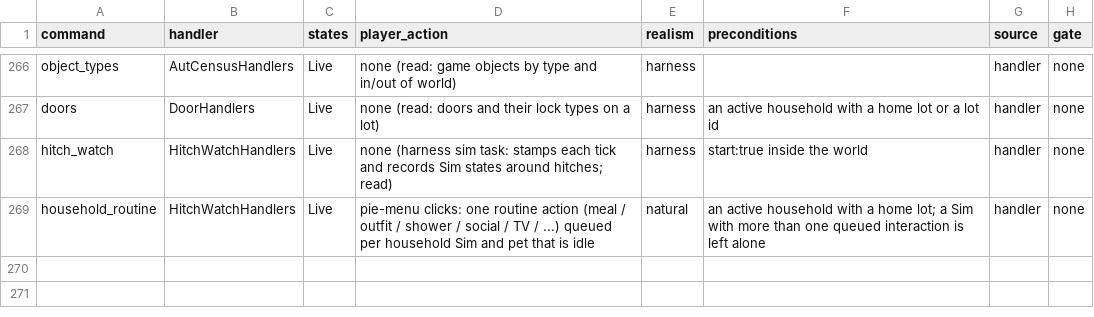
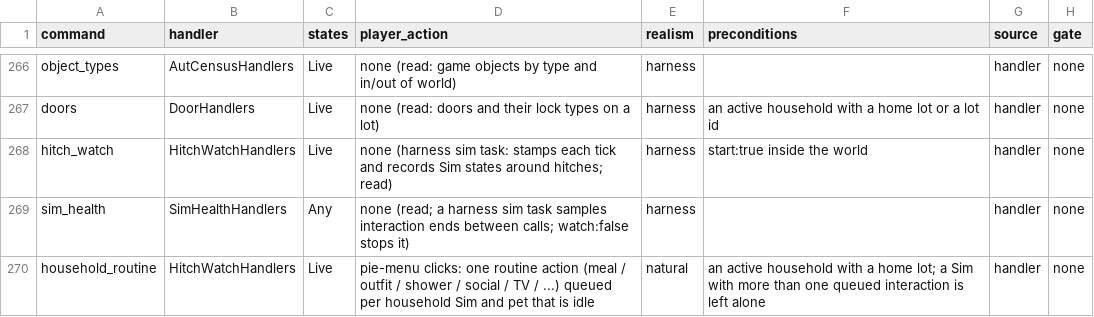
Before and after one commit to alexvixell35-stack/sims3-modernization, a CSV file: docs/data/gameplay-preconditions.csv, drawn as a sheet; only a part is shown, gaps mark what is left out.

```diff
--- a/docs/data/gameplay-preconditions.csv
+++ b/docs/data/gameplay-preconditions.csv
@@ -268,2 +268,3 @@ doors,DoorHandlers,Live,none (read: doors and their lock types on a lot),harness
 hitch_watch,HitchWatchHandlers,Live,none (harness sim task: stamps each tick and records Sim states around hitches; read),harness,start:true inside the world,handler,none
+sim_health,SimHealthHandlers,Any,none (read; a harness sim task samples interaction ends between calls; watch:false stops it),harness,,handler,none
 household_routine,HitchWatchHandlers,Live,pie-menu clicks: one routine action (meal / outfit / shower / social / TV / ...) queued per household Sim and pet that is idle,natural,an active household with a home lot; a Sim with more than one queued interaction is left alone,handler,none
```
Also changed, not shown: 2 other files.
